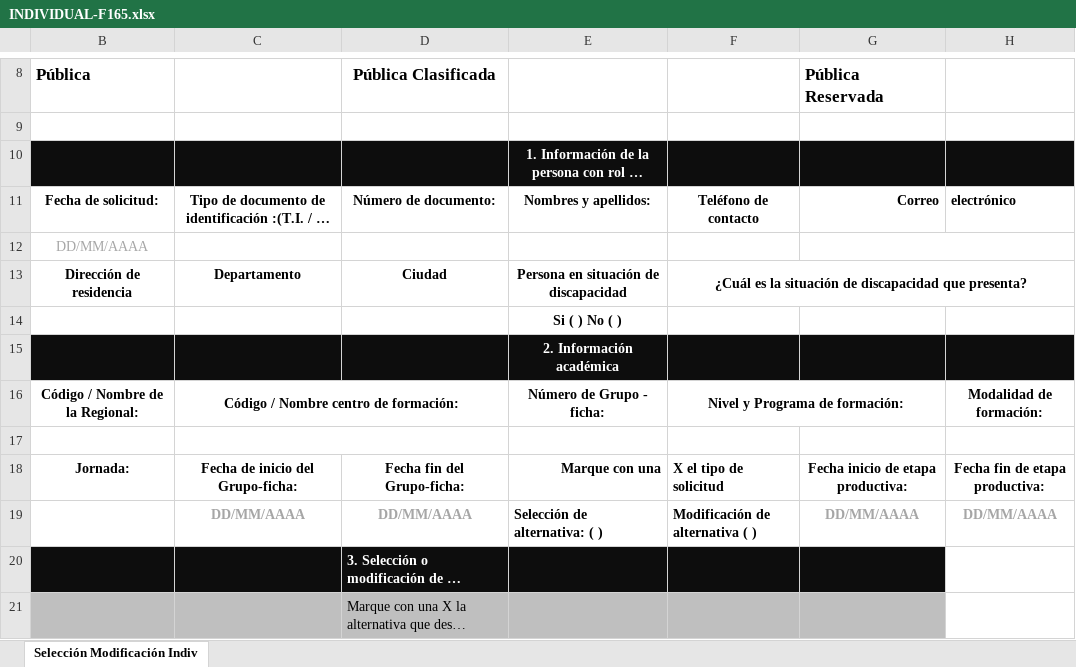
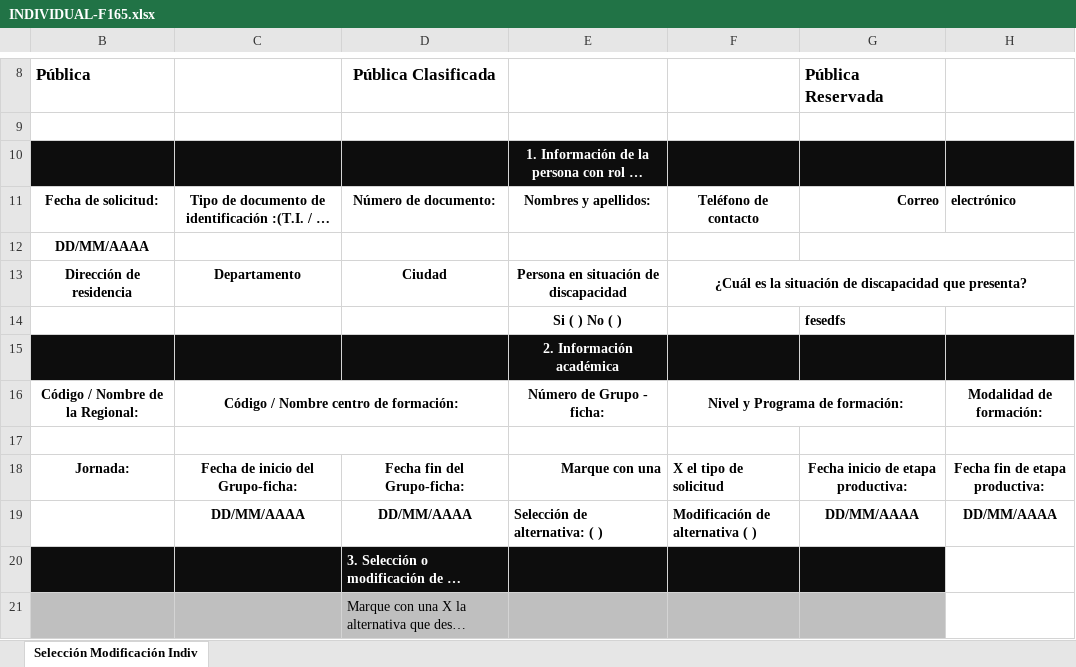
Before and after one commit to SergioAndresG/BACKEND_SENA_APP, an Excel workbook: INDIVIDUAL-F165.xlsx, sheet Selección Modificación Indiv, drawn as a sheet; only a part is shown, gaps mark what is left out; long unchanged cells end in …; values as stored, in another font and other column widths than the file's, no borders; charts and pictures not drawn; the diff names each change by its address in the sheet, - before the commit and + after, or states it on an @@ line.

Commit message:
style(excel): se modifican los estilos de los archivos de excel

```diff
--- a/INDIVIDUAL-F165.xlsx (sheet Selección Modificación Indiv)
+++ b/INDIVIDUAL-F165.xlsx (sheet Selección Modificación Indiv)
@@ B12 text colour: #A6A6A6 → black, bold: off → on @@
-G14 (Pública Reservada): (empty)
+G14 (Pública Reservada): fesedfs
-C19:D19 text colour: #A6A6A6
+C19:D19 text colour: black
-G19:H19 text colour: #A6A6A6
+G19:H19 text colour: black
```
Also changed, not shown: GRUPAL-F165.xlsx.
